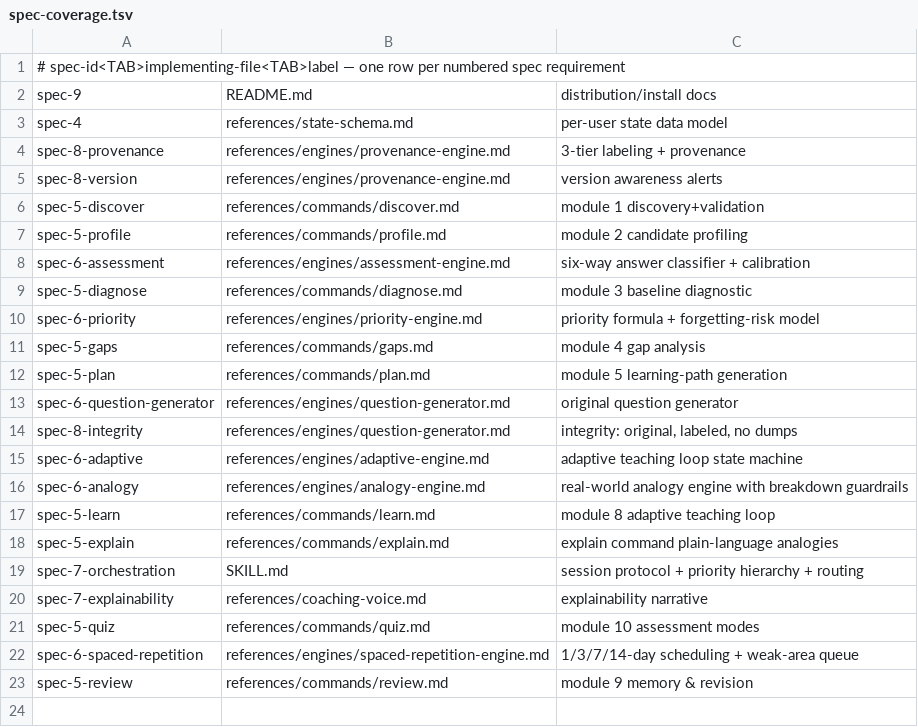
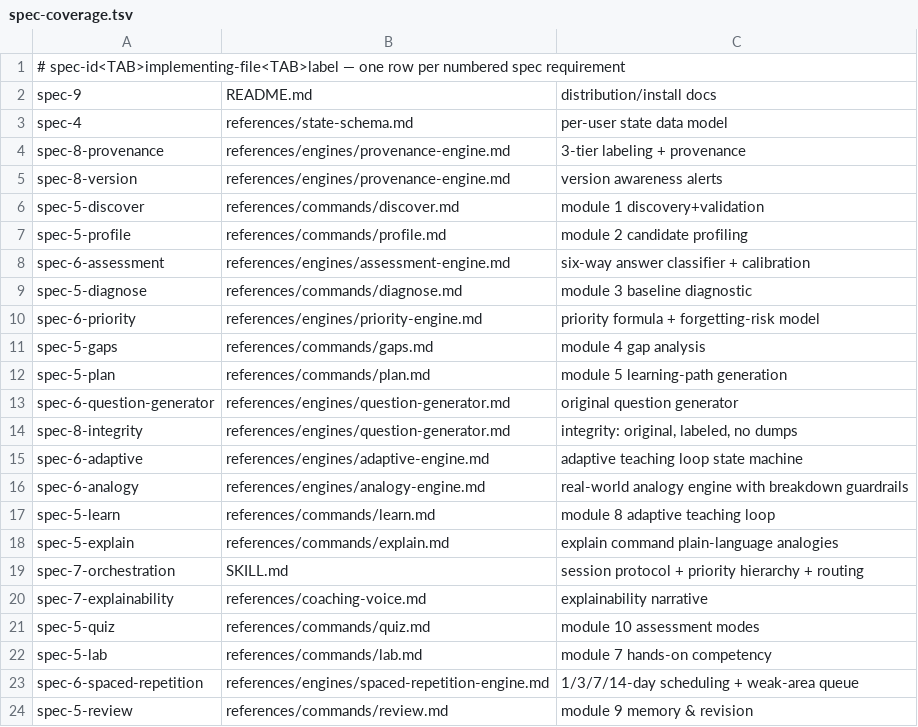
Before and after one commit to sachinkg12/certification-coach, a TSV file: verify/spec-coverage.tsv, drawn as a sheet.

```diff
--- a/verify/spec-coverage.tsv
+++ b/verify/spec-coverage.tsv
@@ -21,2 +21,3 @@ spec-7-explainability	references/coaching-voice.md	explainability narrative
 spec-5-quiz	references/commands/quiz.md	module 10 assessment modes
+spec-5-lab	references/commands/lab.md	module 7 hands-on competency
 spec-6-spaced-repetition	references/engines/spaced-repetition-engine.md	1/3/7/14-day scheduling + weak-area queue
```
Also changed, not shown: verify/crossref.tsv, verify/required-sections.tsv, 2 other files.
